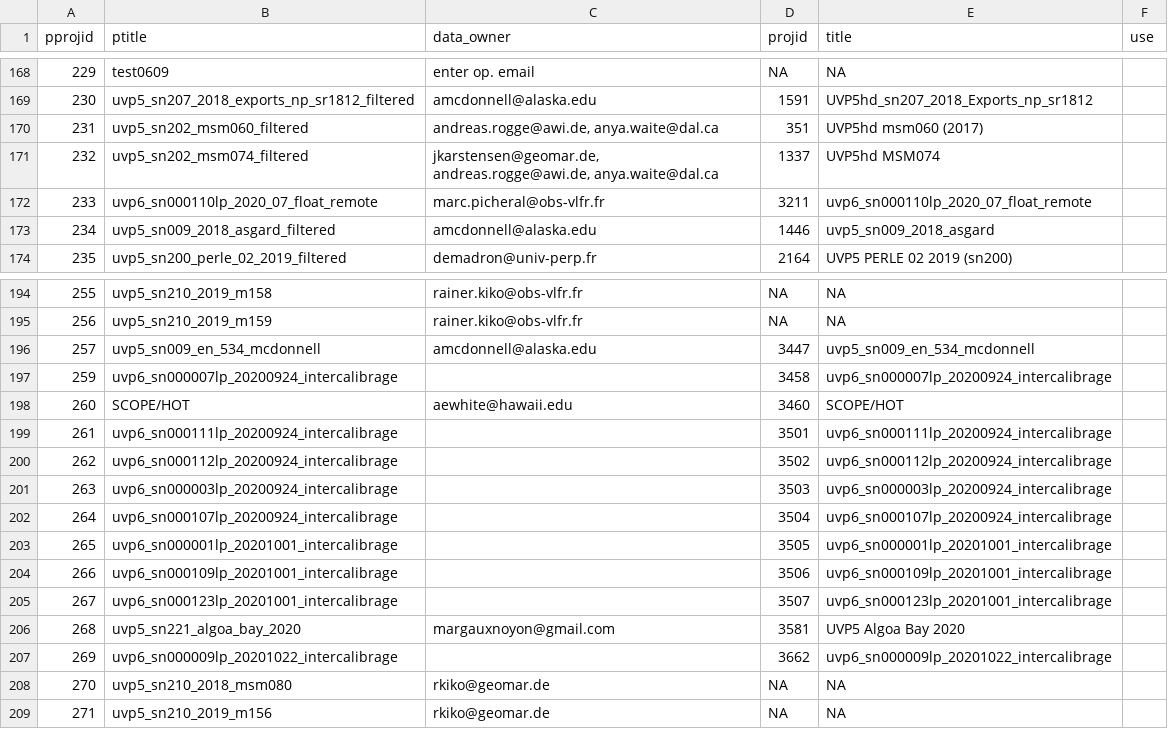
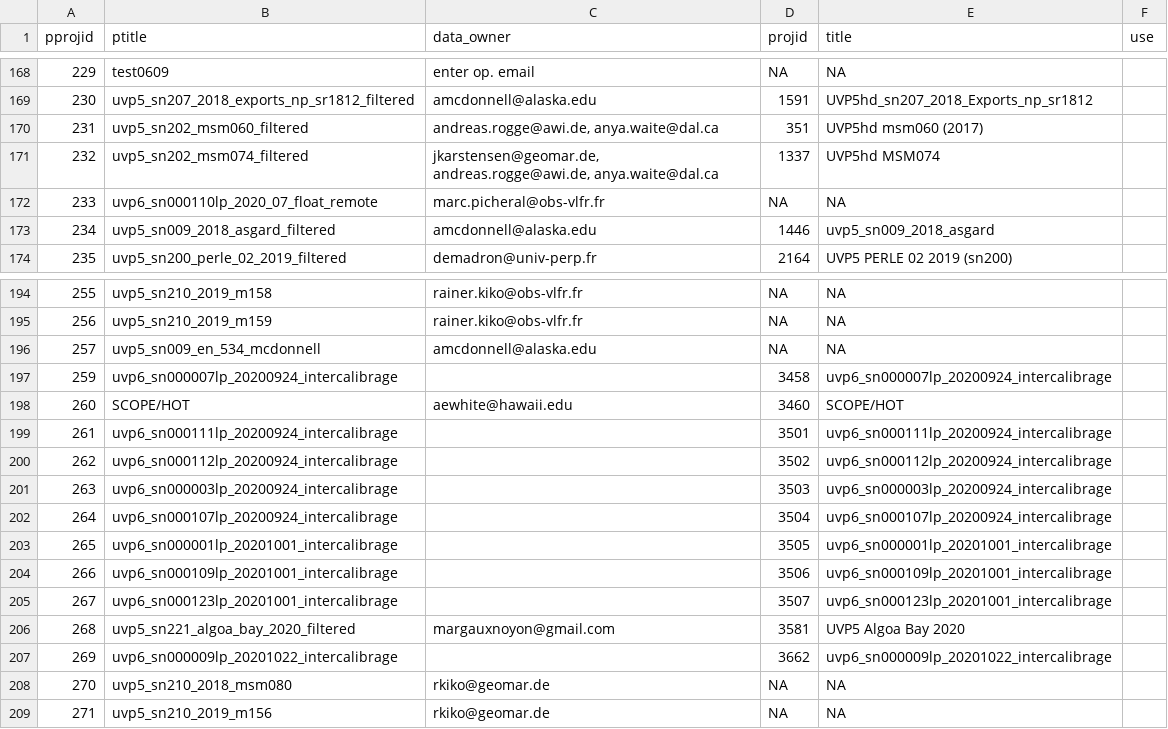
Before and after one commit to jiho/UVP5_images_dataset, a TSV file: data/UVP5_projects.tsv, drawn as a sheet; only a part is shown, gaps mark what is left out.

Commit message:
Update links to EcoTaxa projects and names

```diff
--- a/data/UVP5_projects.tsv
+++ b/data/UVP5_projects.tsv
@@ -171,3 +171,3 @@ pprojid	ptitle	data_owner	projid	title	use
 232	uvp5_sn202_msm074_filtered	jkarstensen@geomar.de, andreas.rogge@awi.de, anya.waite@dal.ca	1337	UVP5hd MSM074	
-233	uvp6_sn000110lp_2020_07_float_remote	marc.picheral@obs-vlfr.fr	3211	uvp6_sn000110lp_2020_07_float_remote	
+233	uvp6_sn000110lp_2020_07_float_remote	marc.picheral@obs-vlfr.fr	NA	NA	
 234	uvp5_sn009_2018_asgard_filtered	amcdonnell@alaska.edu	1446	uvp5_sn009_2018_asgard	
@@ -195,3 +195,3 @@ pprojid	ptitle	data_owner	projid	title	use
 256	uvp5_sn210_2019_m159	rainer.kiko@obs-vlfr.fr	NA	NA	
-257	uvp5_sn009_en_534_mcdonnell	amcdonnell@alaska.edu	3447	uvp5_sn009_en_534_mcdonnell	
+257	uvp5_sn009_en_534_mcdonnell	amcdonnell@alaska.edu	NA	NA	
 259	uvp6_sn000007lp_20200924_intercalibrage		3458	uvp6_sn000007lp_20200924_intercalibrage	
@@ -205,3 +205,3 @@ pprojid	ptitle	data_owner	projid	title	use
 267	uvp6_sn000123lp_20201001_intercalibrage		3507	uvp6_sn000123lp_20201001_intercalibrage	
-268	uvp5_sn221_algoa_bay_2020	margauxnoyon@gmail.com	3581	UVP5 Algoa Bay 2020 	
+268	uvp5_sn221_algoa_bay_2020_filtered	margauxnoyon@gmail.com	3581	UVP5 Algoa Bay 2020 	
 269	uvp6_sn000009lp_20201022_intercalibrage		3662	uvp6_sn000009lp_20201022_intercalibrage	
```
